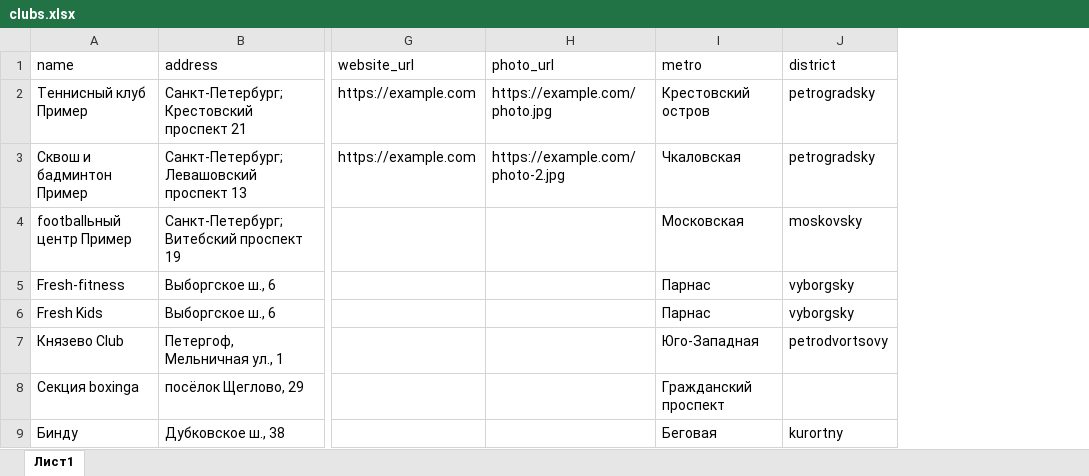
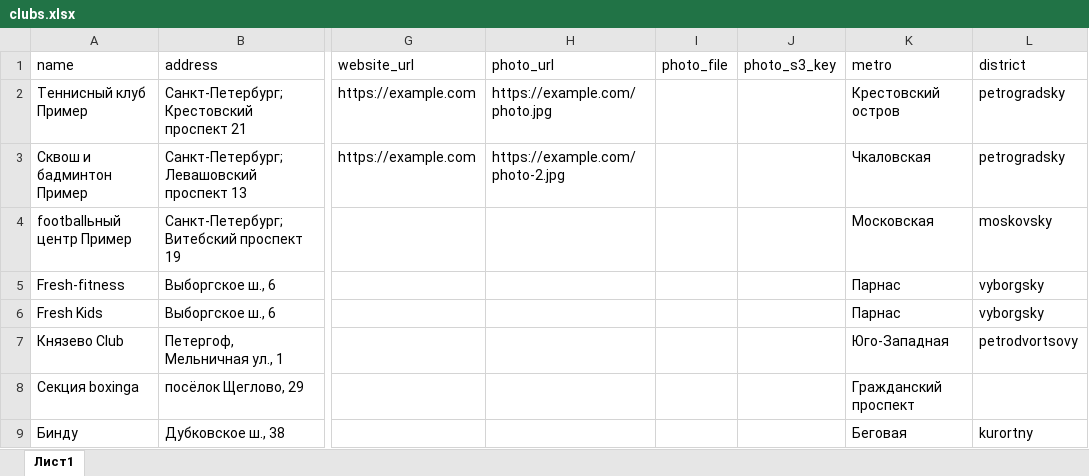
Before and after one commit to zamo96/sport, an Excel workbook: docs/import/clubs.xlsx, sheet Лист1, drawn as a sheet; only a part is shown, gaps mark what is left out; values as stored, in another font and other column widths than the file's, no cell formats; the diff names each change by its address in the sheet, - before the commit and + after, or states it on an @@ line.

Commit message:
Stabilize clubs and regular play flows

```diff
--- a/docs/import/clubs.xlsx (sheet Лист1)
+++ b/docs/import/clubs.xlsx (sheet Лист1)
+column I (photo_file), empty
+column J (photo_s3_key), empty
```
Also changed, not shown: cell formats, 51 other files.
